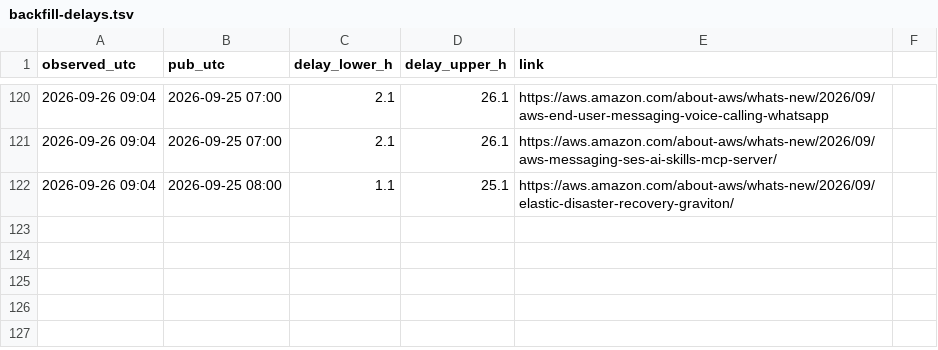
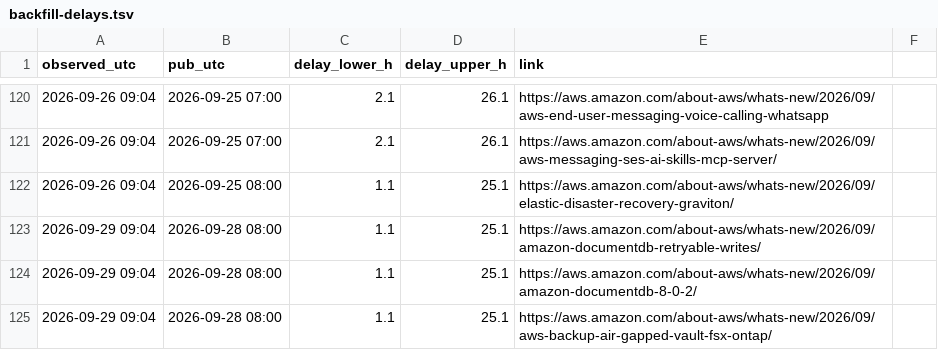
Before and after one commit to IanLiYi1996/personal-research-journal, a TSV file: aws-whats-new/backfill-delays.tsv, drawn as a sheet; only a part is shown, gaps mark what is left out; the diff names each change by its address in the sheet, - before the commit and + after, or states it on an @@ line.

```diff
--- a/aws-whats-new/backfill-delays.tsv
+++ b/aws-whats-new/backfill-delays.tsv
+row 123: 2026-09-29 09:04 | 2026-09-28 08:00 | 1.1 | 25.1 | https://aws.amazon.com/about-aws/whats-new/2026/09/amazon-documentdb-retryable-writes/
+row 124: 2026-09-29 09:04 | 2026-09-28 08:00 | 1.1 | 25.1 | https://aws.amazon.com/about-aws/whats-new/2026/09/amazon-documentdb-8-0-2/
+row 125: 2026-09-29 09:04 | 2026-09-28 08:00 | 1.1 | 25.1 | https://aws.amazon.com/about-aws/whats-new/2026/09/aws-backup-air-gapped-vault-fsx-ontap/
```
Also changed, not shown: aws-whats-new/window-health.tsv, ops/run-log.tsv, 2 other files.
